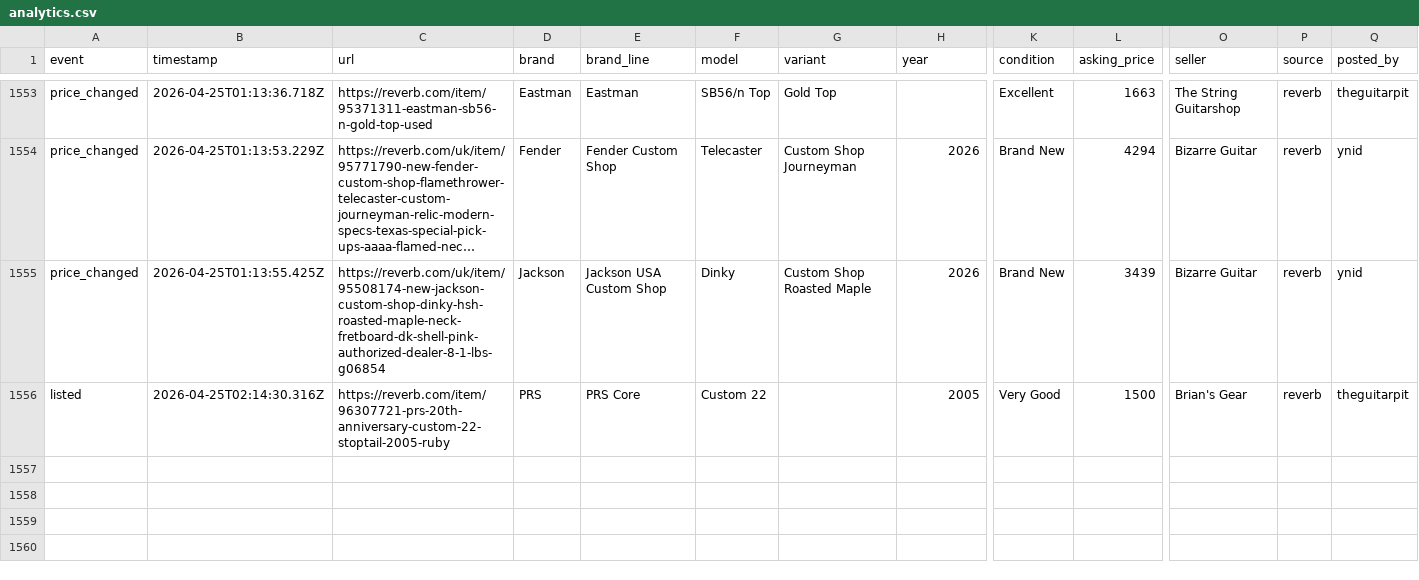
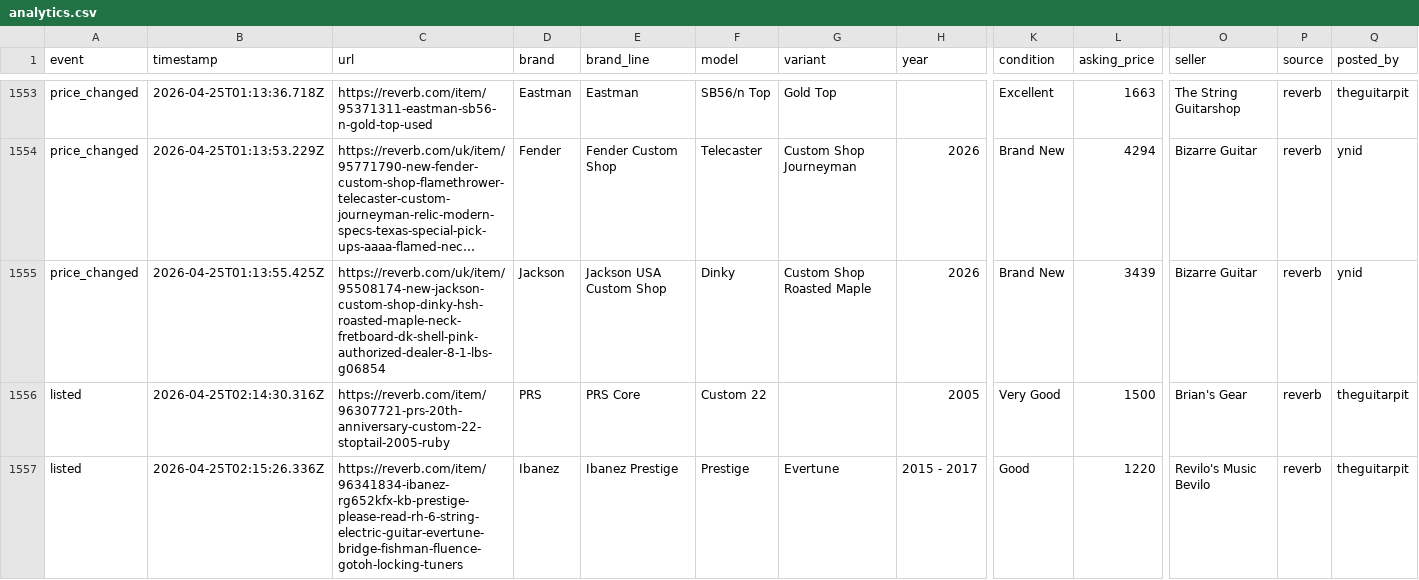
Before and after one commit to SrsRamifications/guitar-pit-data, a CSV file: analytics.csv, drawn as a sheet; only a part is shown, gaps mark what is left out; long unchanged cells end in …; rows hold the shown columns only; the diff names each change by its address in the sheet, - before the commit and + after, or states it on an @@ line.

Commit message:
📊 Analytics: 1 event(s) [skip ci]

```diff
--- a/analytics.csv
+++ b/analytics.csv
+row 1557: listed | 2026-04-25T02:15:26.336Z | https://reverb.com/item/96341834-ibanez-rg652kfx-kb-prestige-please-read-rh-6-string-electric-guitar-evertune-bridge-fishman-fluence-gotoh-locking-tuners | Ibanez | Ibanez Prestige | Prestige | Evertune | 2015 - 2017 | Good | 1220 | Revilo's Music Bevilo | reverb | theguitarpit
```
